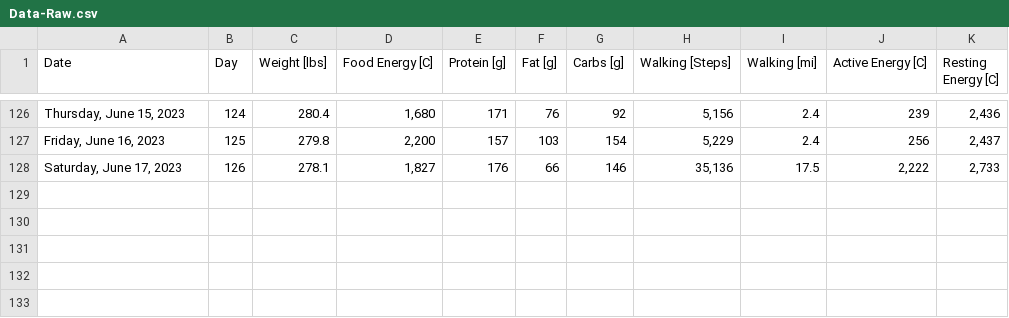
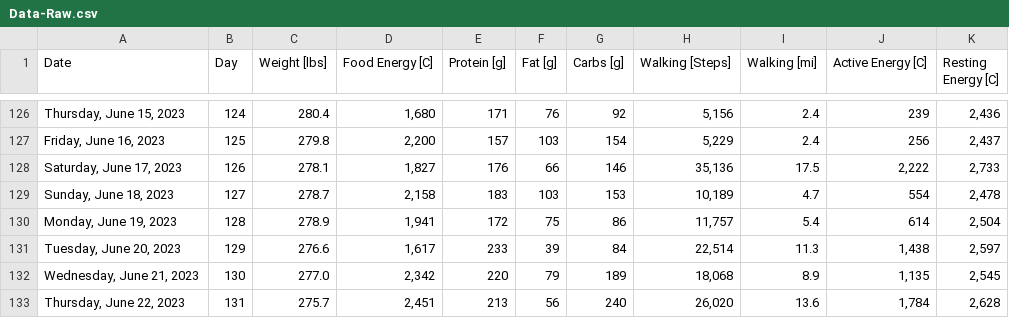
Before and after one commit to csp256/csp256.github.io, a CSV file: fitness/Data-Raw.csv, drawn as a sheet; only a part is shown, gaps mark what is left out.

Commit message:
Add files via upload

```diff
--- a/fitness/Data-Raw.csv
+++ b/fitness/Data-Raw.csv
@@ -128 +128,6 @@ Date,Day,Weight [lbs],Food Energy [C],Protein [g],Fat [g],Carbs [g],Walking [Ste
 "Saturday, June 17, 2023",126,278.1,"1,827",176,66,146,"35,136",17.5,"2,222","2,733"
+"Sunday, June 18, 2023",127,278.7,"2,158",183,103,153,"10,189",4.7,554,"2,478"
+"Monday, June 19, 2023",128,278.9,"1,941",172,75,86,"11,757",5.4,614,"2,504"
+"Tuesday, June 20, 2023",129,276.6,"1,617",233,39,84,"22,514",11.3,"1,438","2,597"
+"Wednesday, June 21, 2023",130,277.0,"2,342",220,79,189,"18,068",8.9,"1,135","2,545"
+"Thursday, June 22, 2023",131,275.7,"2,451",213,56,240,"26,020",13.6,"1,784","2,628"
```
